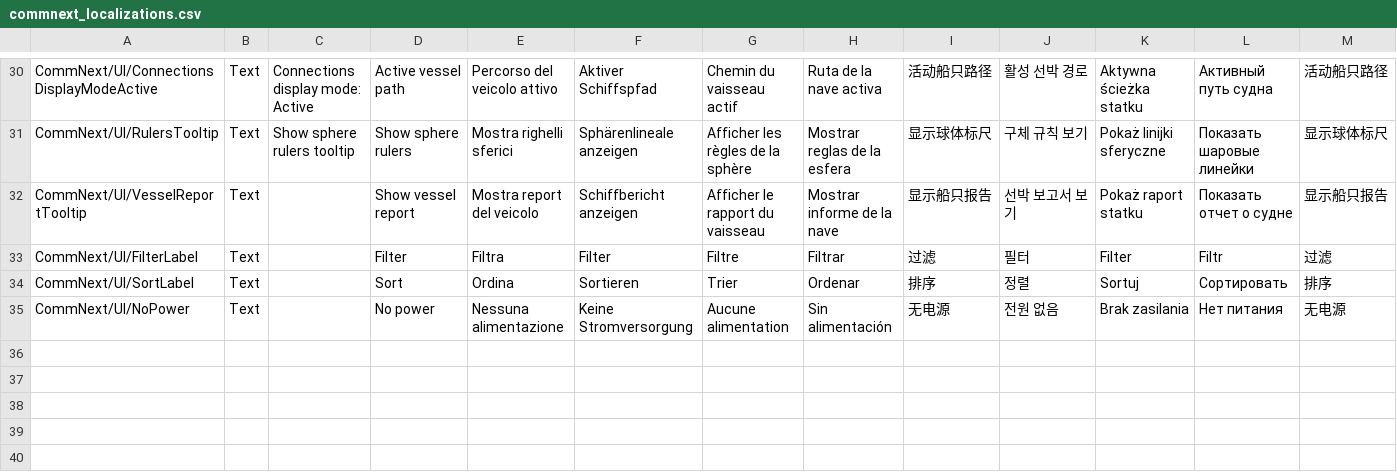
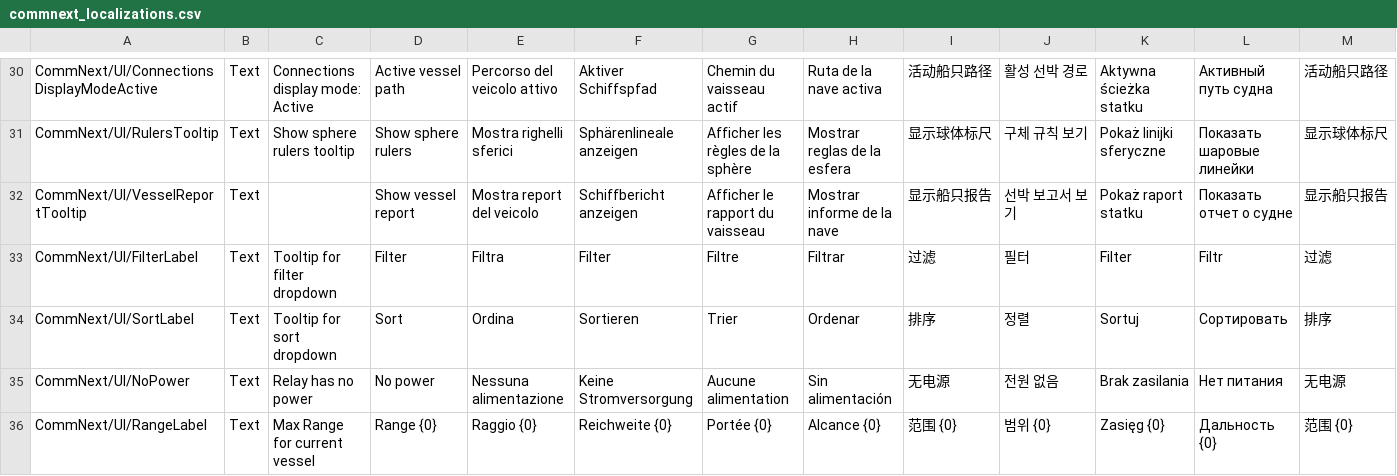
Before and after one commit to Kerbalight/CommNext, a CSV file: plugin_template/localizations/commnext_localizations.csv, drawn as a sheet; only a part is shown, gaps mark what is left out; rows hold the shown columns only; the diff names each change by its address in the sheet, - before the commit and + after, or states it on an @@ line.

Commit message:
Fix vessel range not refreshing on decoupling
Currently the game does not refresh CommNet ranges on decoupling / undocking. It's now handled in the mod.
#6

```diff
--- a/plugin_template/localizations/commnext_localizations.csv
+++ b/plugin_template/localizations/commnext_localizations.csv
-C33: (empty)
+C33: Tooltip for filter dropdown
-C34: (empty)
+C34: Tooltip for sort dropdown
-C35: (empty)
+C35: Relay has no power
+row 36: CommNext/UI/RangeLabel | Text | Max Range for current vessel | Range {0} | Raggio {0} | Reichweite {0} | Portée {0} | Alcance {0} | 范围 {0} | 범위 {0} | Zasięg {0} | Дальность {0} | 范围 {0}
```
Also changed, not shown: 5 other files.
